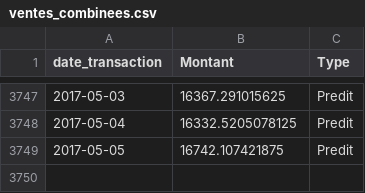
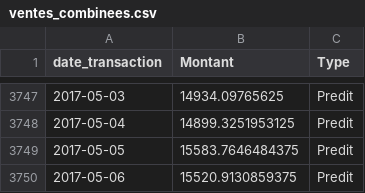
Before and after one commit to Aziz216-ui/talys-ml, a CSV file: data/raw/ventes_combinees.csv, drawn as a sheet; only a part is shown, gaps mark what is left out; the diff covers the shown part only.

```diff
--- a/data/raw/ventes_combinees.csv
+++ b/data/raw/ventes_combinees.csv
@@ -3747,3 +3747,4 @@ date_transaction,Montant,Type
-2017-05-03,16367.291015625,Predit
-2017-05-04,16332.5205078125,Predit
-2017-05-05,16742.107421875,Predit
+2017-05-03,14934.09765625,Predit
+2017-05-04,14899.3251953125,Predit
+2017-05-05,15583.7646484375,Predit
+2017-05-06,15520.9130859375,Predit
```
Also changed, not shown: 28 edited cells elsewhere in this file, data/raw/predictions_ventes.csv.
